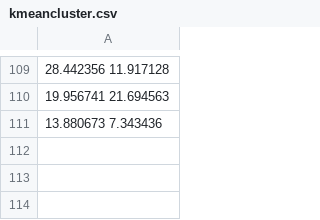
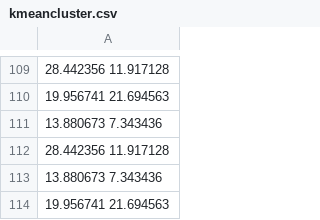
Before and after one commit to BayashiPascal/PBDataAnalysis, a CSV file: kmeancluster.csv, drawn as a sheet; only a part is shown, gaps mark what is left out; the diff names each change by its address in the sheet, - before the commit and + after, or states it on an @@ line.

Commit message:
Add seed plusplus for KMeansClusters

```diff
--- a/kmeancluster.csv
+++ b/kmeancluster.csv
+row 112: 28.442356 11.917128
+row 113: 13.880673 7.343436
+row 114: 19.956741 21.694563
```
Also changed, not shown: 20 other files.
